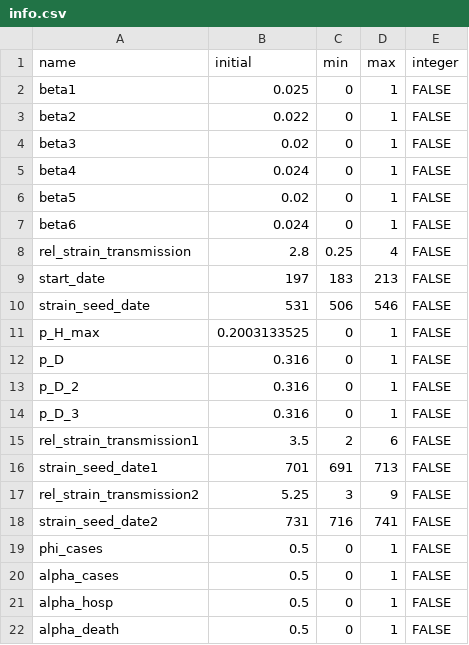
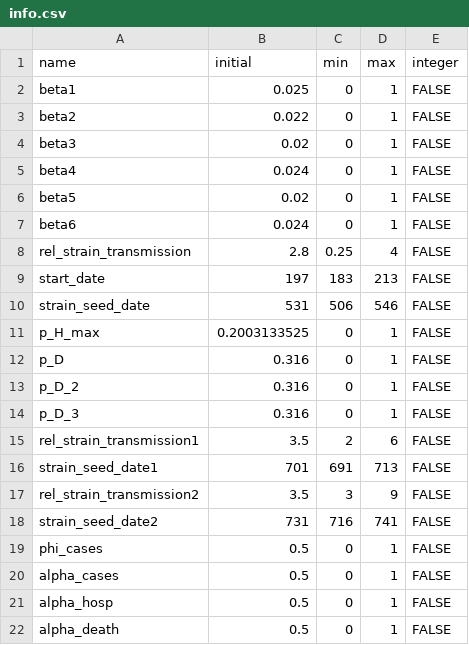
Before and after one commit to LloydChapman/covid_multi_strain, a CSV file: parameters/info.csv, drawn as a sheet.

Commit message:
Include BA.2 transmissibility in fitted parameters and decrease its initial value

```diff
--- a/parameters/info.csv
+++ b/parameters/info.csv
@@ -16,3 +16,3 @@
 "strain_seed_date1",701,691,713,FALSE
-"rel_strain_transmission2",5.25,3,9,FALSE
+"rel_strain_transmission2",3.5,3,9,FALSE
 "strain_seed_date2",731,716,741,FALSE
```
Also changed, not shown: 2 other files.
